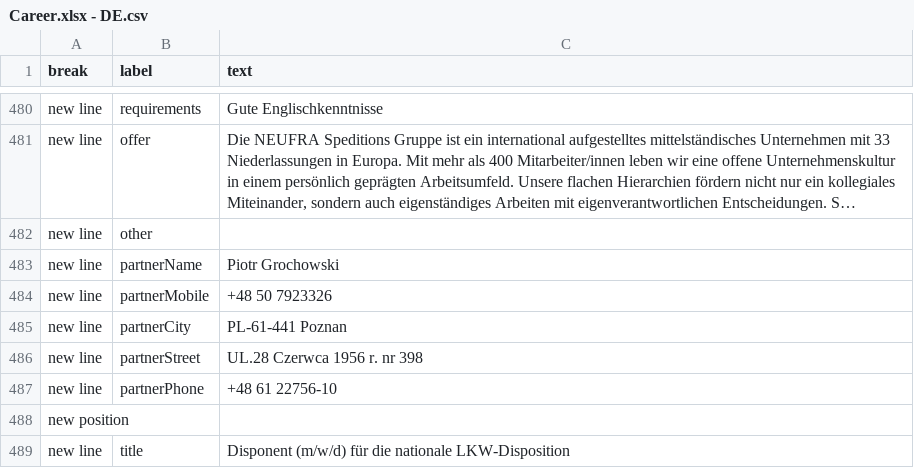
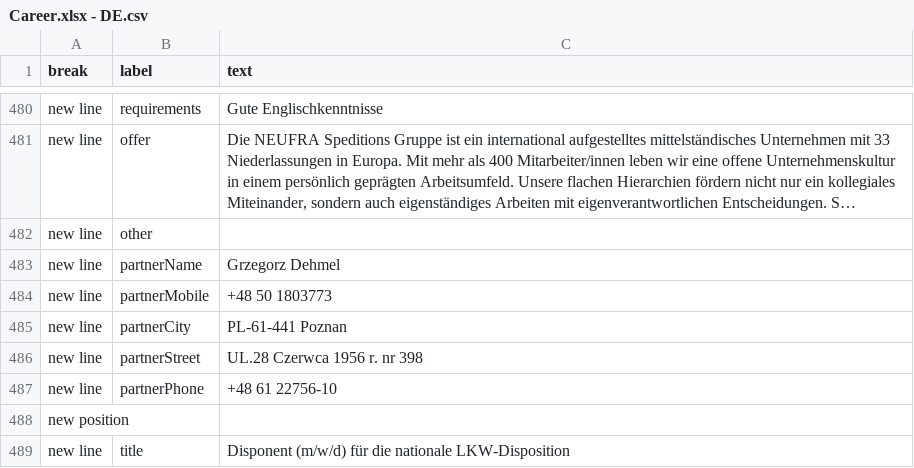
Before and after one commit to NeufraIT/neufra.eu, a CSV file: src/assets/files/carreer/Career.xlsx - DE.csv, drawn as a sheet; only a part is shown, gaps mark what is left out; long unchanged cells end in …; the diff names each change by its address in the sheet, - before the commit and + after, or states it on an @@ line.

Commit message:
Update Career modify Poznan

```diff
--- a/src/assets/files/carreer/Career.xlsx - DE.csv
+++ b/src/assets/files/carreer/Career.xlsx - DE.csv
-C483 (text): Piotr Grochowski
+C483 (text): Grzegorz Dehmel
-C484 (text): +48 50 7923326
+C484 (text): +48 50 1803773
```
Also changed, not shown: src/assets/files/carreer/Career.xlsx - EN.csv.
